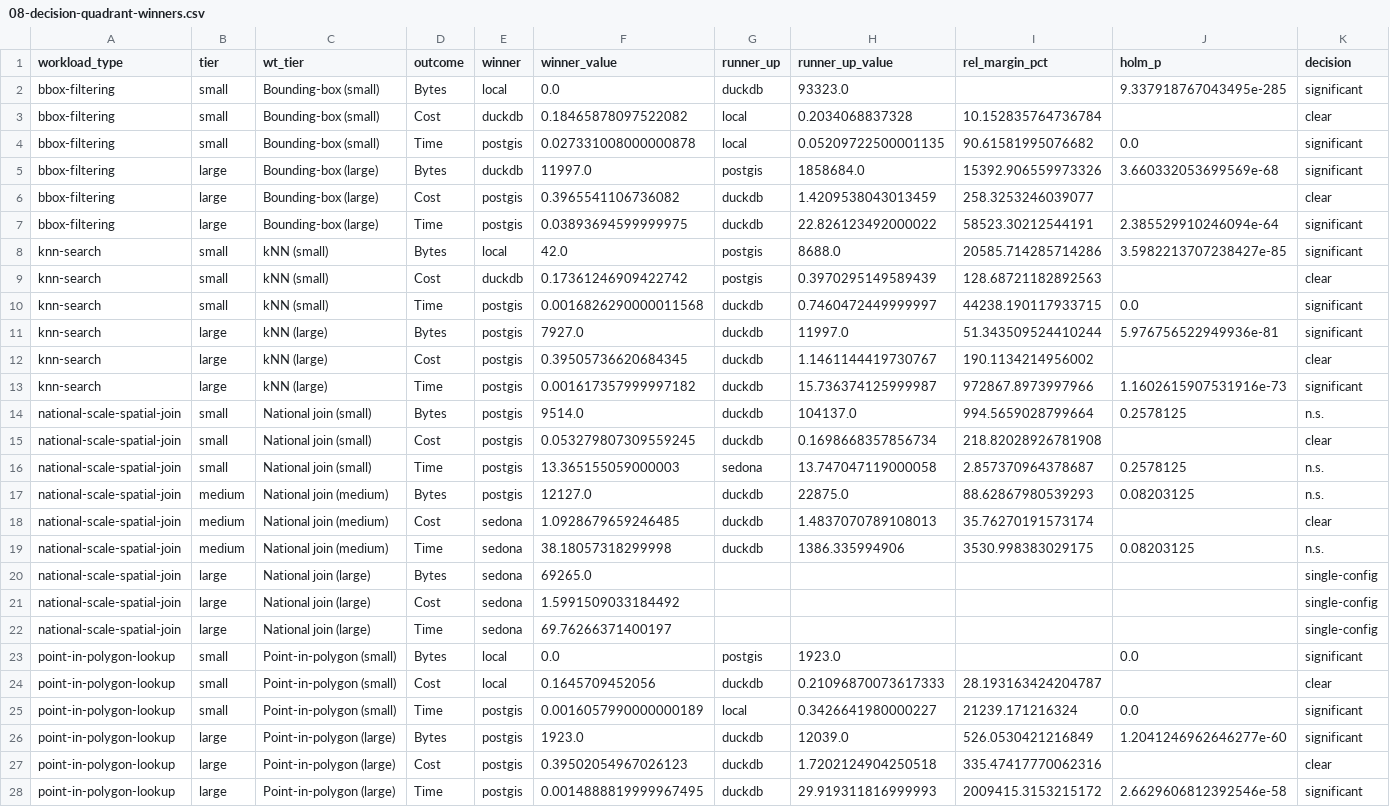
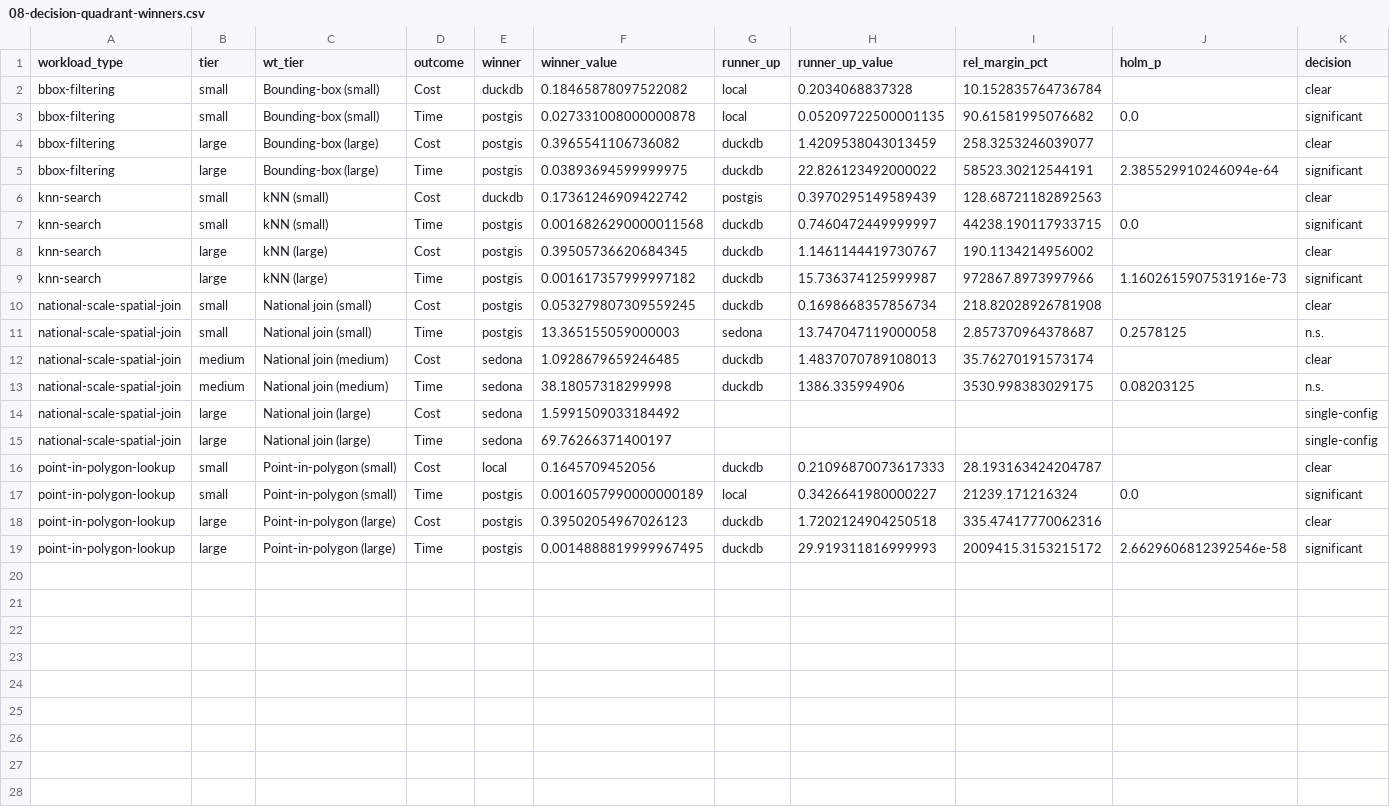
Before and after one commit to kartAI/doppa-analytics, a CSV file: tables/08-decision-quadrant-winners.csv, drawn as a sheet; the diff names each change by its address in the sheet, - before the commit and + after, or states it on an @@ line.

```diff
--- a/tables/08-decision-quadrant-winners.csv
+++ b/tables/08-decision-quadrant-winners.csv
-row 2: bbox-filtering | small | Bounding-box (small) | Bytes | local | 0.0 | duckdb | 93323.0 |  | 9.337918767043495e-285 | significant
-row 5: bbox-filtering | large | Bounding-box (large) | Bytes | duckdb | 11997.0 | postgis | 1858684.0 | 15392.906559973326 | 3.660332053699569e-68 | significant
-row 8: knn-search | small | kNN (small) | Bytes | local | 42.0 | postgis | 8688.0 | 20585.714285714286 | 3.5982213707238427e-85 | significant
-row 11: knn-search | large | kNN (large) | Bytes | postgis | 7927.0 | duckdb | 11997.0 | 51.343509524410244 | 5.976756522949936e-81 | significant
-row 14: national-scale-spatial-join | small | National join (small) | Bytes | postgis | 9514.0 | duckdb | 104137.0 | 994.5659028799664 | 0.2578125 | n.s.
-row 17: national-scale-spatial-join | medium | National join (medium) | Bytes | postgis | 12127.0 | duckdb | 22875.0 | 88.62867980539293 | 0.08203125 | n.s.
-row 20: national-scale-spatial-join | large | National join (large) | Bytes | sedona | 69265.0 |  |  |  |  | single-config
-row 23: point-in-polygon-lookup | small | Point-in-polygon (small) | Bytes | local | 0.0 | postgis | 1923.0 |  | 0.0 | significant
-row 26: point-in-polygon-lookup | large | Point-in-polygon (large) | Bytes | postgis | 1923.0 | duckdb | 12039.0 | 526.0530421216849 | 1.2041246962646277e-60 | significant
```
Also changed, not shown: figures/06-outcome-parallel-coordinates-summary.csv, figures/06-rank-portability-summary.csv, 12 other files.
